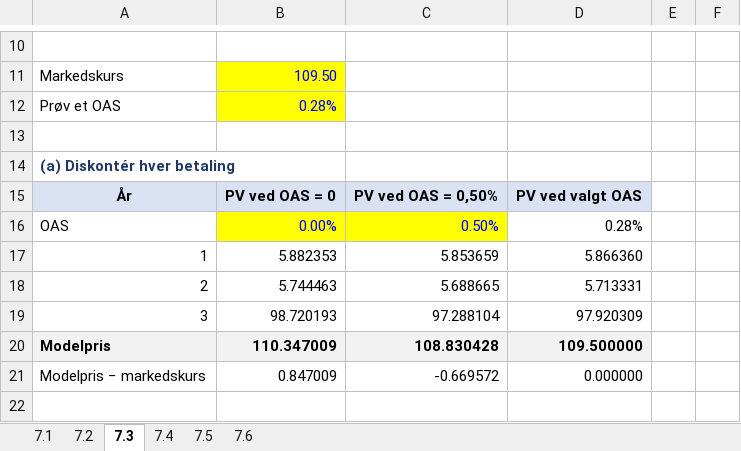
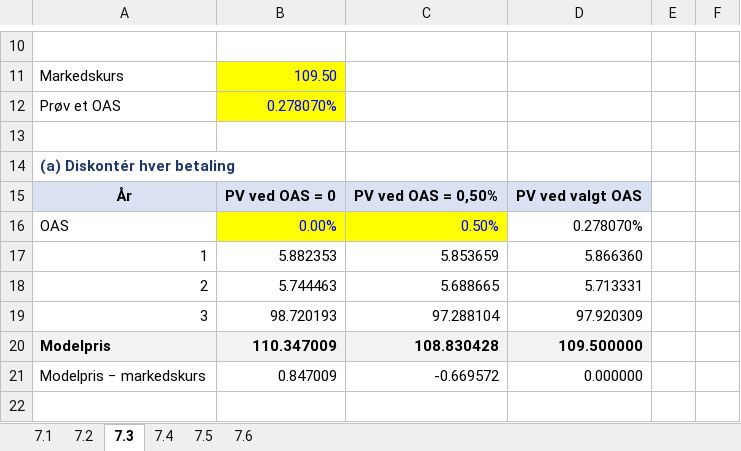
Before and after one commit to Lehfinancier/Finansiering-2026, an Excel workbook: docs/downloads/kap7_opgaver.xlsx, sheet 7.3, drawn as a sheet; only a part is shown, gaps mark what is left out; values as stored, in another font and other column widths than the file's, no borders; the diff names each change by its address in the sheet, - before the commit and + after, or states it on an @@ line.

```diff
--- a/docs/downloads/kap7_opgaver.xlsx (sheet 7.3)
+++ b/docs/downloads/kap7_opgaver.xlsx (sheet 7.3)
-B12: 0.28%
+B12: 0.278070%
-D16: 0.28%
+D16: 0.278070%
```
Also changed, not shown: sheet 7.2, sheet 7.4, sheet 7.5, sheet 7.6, src/downloads/kap7_opgaver.xlsx, 1 other file.
